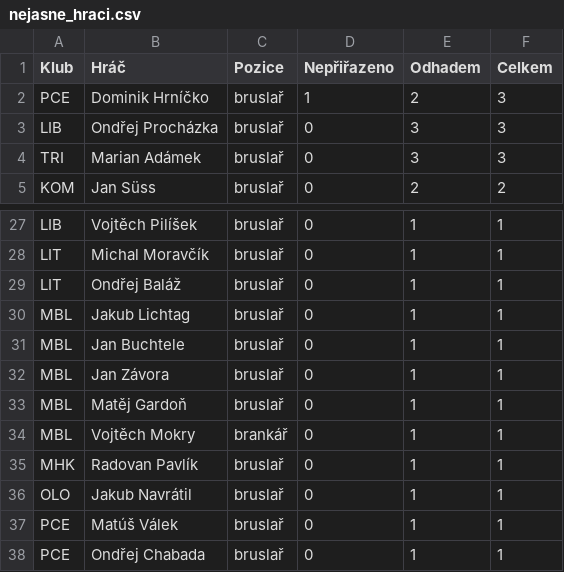
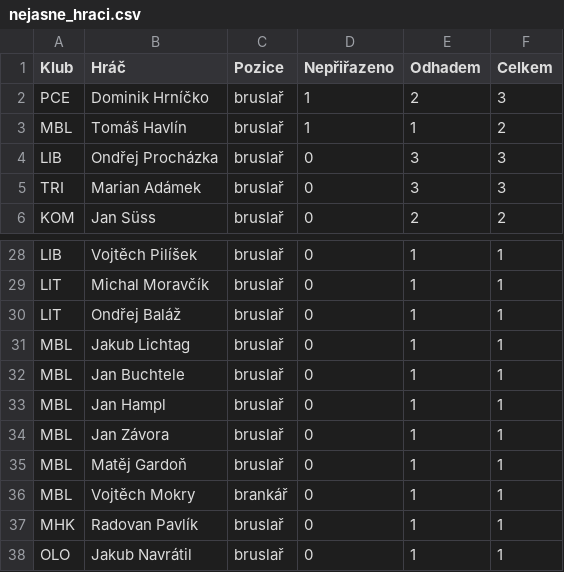
Before and after one commit to romankokos1/bnl, a CSV file: docs/liga/nejasne_hraci.csv, drawn as a sheet; only a part is shown, gaps mark what is left out; the shorter side is filled out with more unchanged rows.

```diff
--- a/docs/liga/nejasne_hraci.csv
+++ b/docs/liga/nejasne_hraci.csv
@@ -2,2 +2,3 @@
 "PCE";"Dominik Hrníčko";"bruslař";"1";"2";"3"
+"MBL";"Tomáš Havlín";"bruslař";"1";"1";"2"
 "LIB";"Ondřej Procházka";"bruslař";"0";"3";"3"
@@ -31,2 +32,3 @@
 "MBL";"Jan Buchtele";"bruslař";"0";"1";"1"
+"MBL";"Jan Hampl";"bruslař";"0";"1";"1"
 "MBL";"Jan Závora";"bruslař";"0";"1";"1"
```
Also changed, not shown: docs/liga/nejasne.csv, docs/liga/nejasne_odhady.csv, 6 other files.
